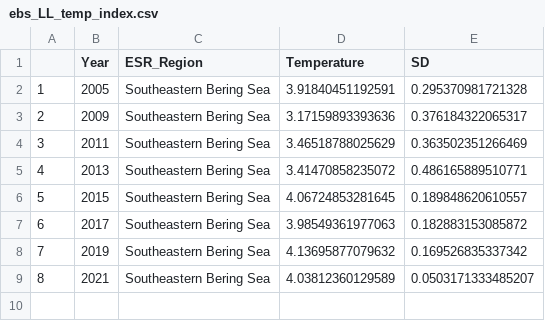
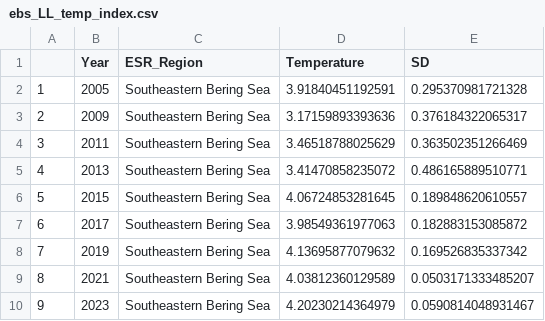
Before and after one commit to KSiwicke/AFSC_LLSurvey_Temperature, a CSV file: output/EBS/ebs_LL_temp_index.csv, drawn as a sheet.

```diff
--- a/output/EBS/ebs_LL_temp_index.csv
+++ b/output/EBS/ebs_LL_temp_index.csv
@@ -9 +9,2 @@
 "8",2021,"Southeastern Bering Sea",4.03812360129589,0.0503171333485207
+"9",2023,"Southeastern Bering Sea",4.20230214364979,0.0590814048931467
```
Also changed, not shown: output/GOA/egoa_LL_temp_index.csv, output/GOA/wgoa_LL_temp_index.csv, 7 other files.
